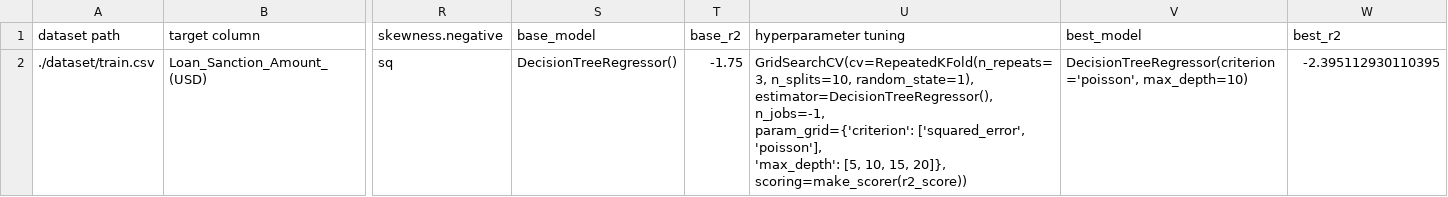
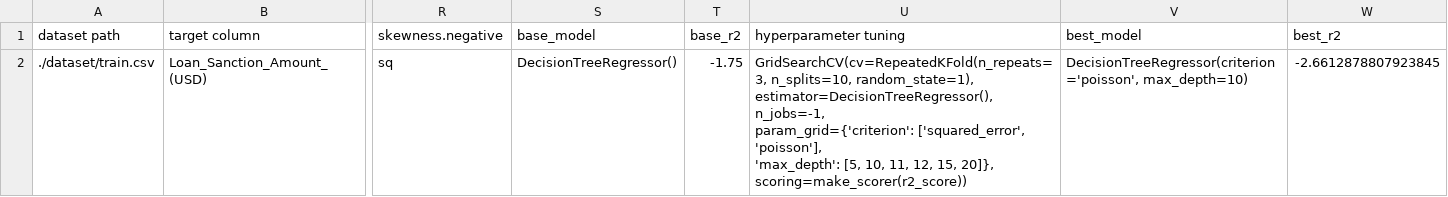
Before and after one commit to jproberto97/loan_project, a CSV file: tested_iterations.csv, drawn as a sheet; only a part is shown, gaps mark what is left out; the diff names each change by its address in the sheet, - before the commit and + after, or states it on an @@ line.

Commit message:
test

```diff
--- a/tested_iterations.csv
+++ b/tested_iterations.csv
-U2 (hyperparameter tuning): …[5, 10, 15, 20]},…
+U2 (hyperparameter tuning): …[5, 10, 11, 12, 15, 20]},…
-W2 (best_r2): -2.395112930110395
+W2 (best_r2): -2.6612878807923845
```
